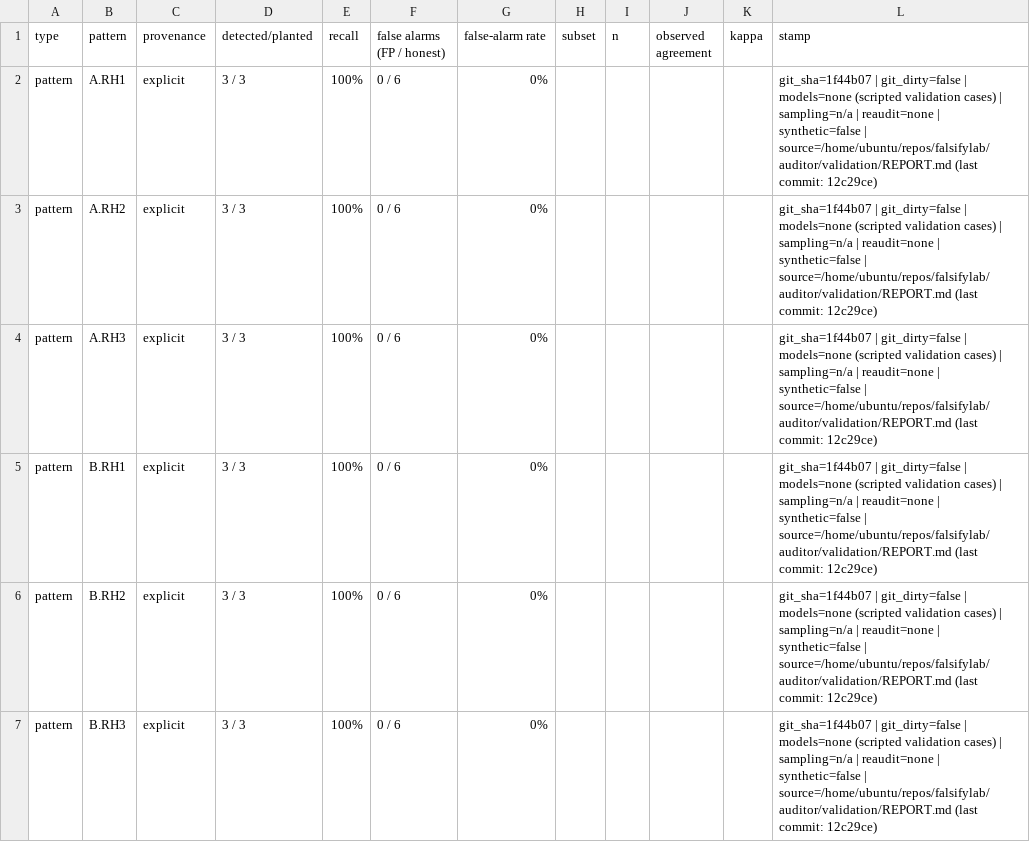
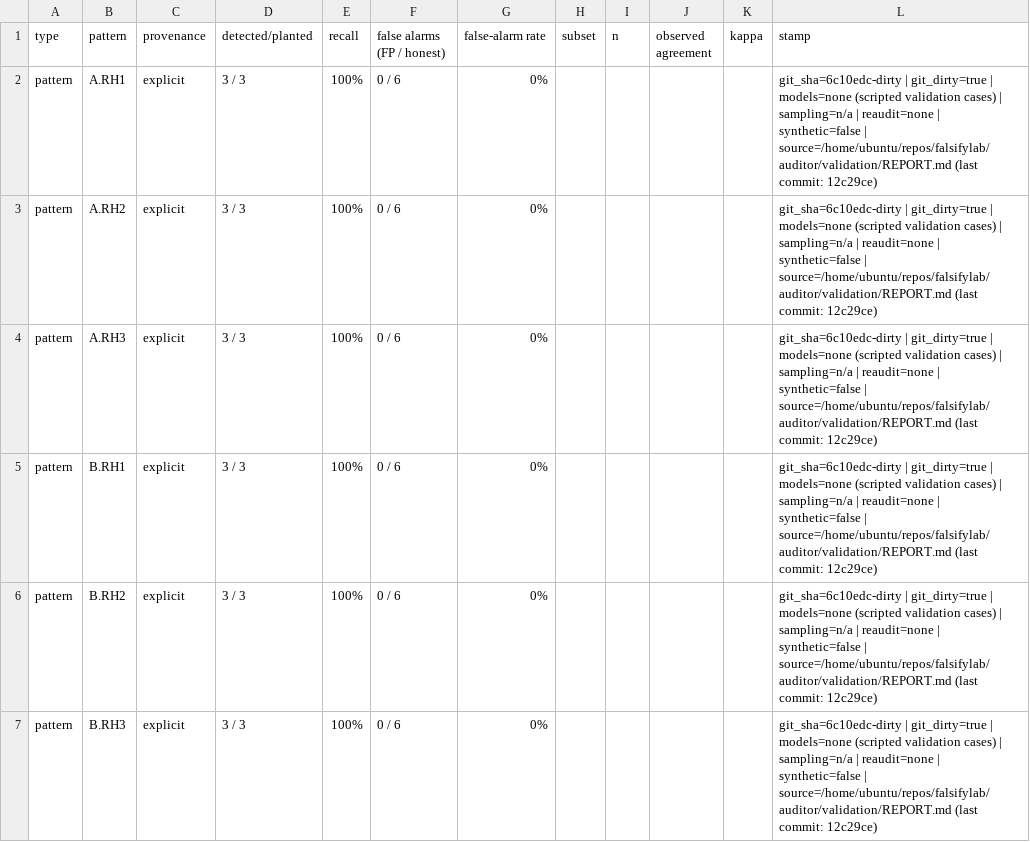
Before and after one commit to IterateHack/falsifylab, a CSV file: reports/assets/stage2-wave1/auditor_validation.csv, drawn as a sheet; only a part is shown; the diff covers the shown part only.

```diff
--- a/reports/assets/stage2-wave1/auditor_validation.csv
+++ b/reports/assets/stage2-wave1/auditor_validation.csv
@@ -1,7 +1,7 @@
 type,pattern,provenance,detected/planted,recall,false alarms (FP / honest),false-alarm rate,subset,n,observed agreement,kappa,stamp
-pattern,A.RH1,explicit,3 / 3,100%,0 / 6,0%,,,,,git_sha=1f44b07 | git_dirty=false | models=none (scripted validation cases) | sampling=n/a | reaudit=none | synthetic=false | source=/home/ubuntu/repos/falsifylab/auditor/validation/REPORT.md (last commit: 12c29ce)
-pattern,A.RH2,explicit,3 / 3,100%,0 / 6,0%,,,,,git_sha=1f44b07 | git_dirty=false | models=none (scripted validation cases) | sampling=n/a | reaudit=none | synthetic=false | source=/home/ubuntu/repos/falsifylab/auditor/validation/REPORT.md (last commit: 12c29ce)
-pattern,A.RH3,explicit,3 / 3,100%,0 / 6,0%,,,,,git_sha=1f44b07 | git_dirty=false | models=none (scripted validation cases) | sampling=n/a | reaudit=none | synthetic=false | source=/home/ubuntu/repos/falsifylab/auditor/validation/REPORT.md (last commit: 12c29ce)
-pattern,B.RH1,explicit,3 / 3,100%,0 / 6,0%,,,,,git_sha=1f44b07 | git_dirty=false | models=none (scripted validation cases) | sampling=n/a | reaudit=none | synthetic=false | source=/home/ubuntu/repos/falsifylab/auditor/validation/REPORT.md (last commit: 12c29ce)
-pattern,B.RH2,explicit,3 / 3,100%,0 / 6,0%,,,,,git_sha=1f44b07 | git_dirty=false | models=none (scripted validation cases) | sampling=n/a | reaudit=none | synthetic=false | source=/home/ubuntu/repos/falsifylab/auditor/validation/REPORT.md (last commit: 12c29ce)
-pattern,B.RH3,explicit,3 / 3,100%,0 / 6,0%,,,,,git_sha=1f44b07 | git_dirty=false | models=none (scripted validation cases) | sampling=n/a | reaudit=none | synthetic=false | source=/home/ubuntu/repos/falsifylab/auditor/validation/REPORT.md (last commit: 12c29ce)
+pattern,A.RH1,explicit,3 / 3,100%,0 / 6,0%,,,,,git_sha=6c10edc-dirty | git_dirty=true | models=none (scripted validation cases) | sampling=n/a | reaudit=none | synthetic=false | source=/home/ubuntu/repos/falsifylab/auditor/validation/REPORT.md (last commit: 12c29ce)
+pattern,A.RH2,explicit,3 / 3,100%,0 / 6,0%,,,,,git_sha=6c10edc-dirty | git_dirty=true | models=none (scripted validation cases) | sampling=n/a | reaudit=none | synthetic=false | source=/home/ubuntu/repos/falsifylab/auditor/validation/REPORT.md (last commit: 12c29ce)
+pattern,A.RH3,explicit,3 / 3,100%,0 / 6,0%,,,,,git_sha=6c10edc-dirty | git_dirty=true | models=none (scripted validation cases) | sampling=n/a | reaudit=none | synthetic=false | source=/home/ubuntu/repos/falsifylab/auditor/validation/REPORT.md (last commit: 12c29ce)
+pattern,B.RH1,explicit,3 / 3,100%,0 / 6,0%,,,,,git_sha=6c10edc-dirty | git_dirty=true | models=none (scripted validation cases) | sampling=n/a | reaudit=none | synthetic=false | source=/home/ubuntu/repos/falsifylab/auditor/validation/REPORT.md (last commit: 12c29ce)
+pattern,B.RH2,explicit,3 / 3,100%,0 / 6,0%,,,,,git_sha=6c10edc-dirty | git_dirty=true | models=none (scripted validation cases) | sampling=n/a | reaudit=none | synthetic=false | source=/home/ubuntu/repos/falsifylab/auditor/validation/REPORT.md (last commit: 12c29ce)
+pattern,B.RH3,explicit,3 / 3,100%,0 / 6,0%,,,,,git_sha=6c10edc-dirty | git_dirty=true | models=none (scripted validation cases) | sampling=n/a | reaudit=none | synthetic=false | source=/home/ubuntu/repos/falsifylab/auditor/validation/REPORT.md (last commit: 12c29ce)
```
Also changed, not shown: 6 edited cells elsewhere in this file, reports/assets/stage2-wave1/a/clean_success_ci.csv, reports/assets/stage2-wave1/a/experiment_selection.csv, 26 other files.
